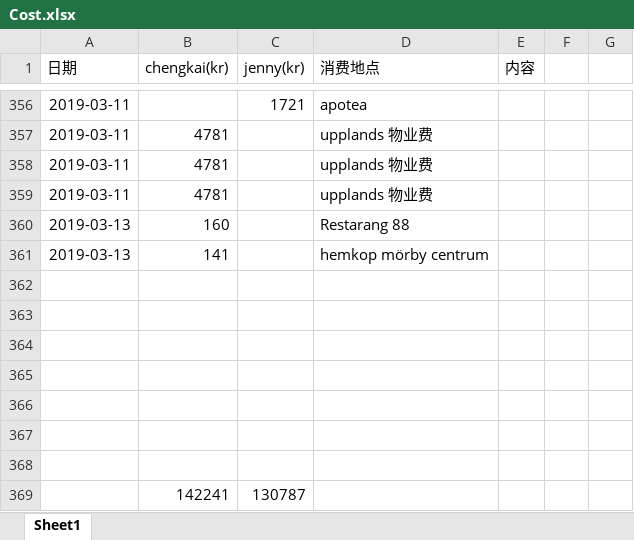
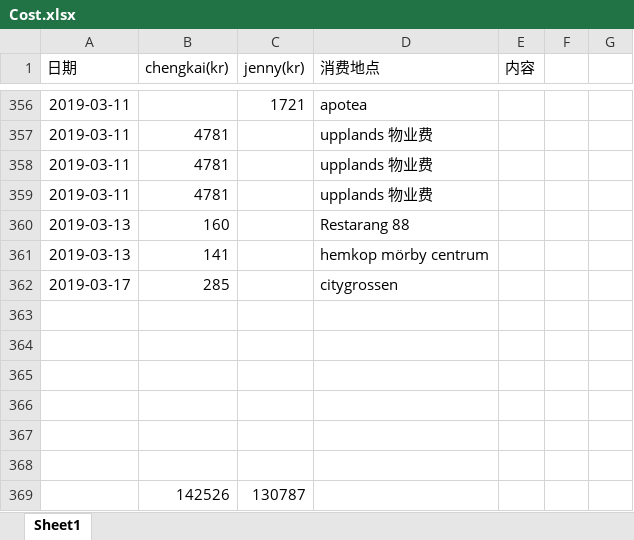
Before and after one commit to yanhuanwang/cost, an Excel workbook: Cost.xlsx, sheet Sheet1, drawn as a sheet; only a part is shown, gaps mark what is left out; values as stored, in another font and other column widths than the file's, no borders; conditional formats not drawn; removed rows and columns are numbered as before the commit, all else as after; the diff names each change by its address in the sheet, - before the commit and + after, or states it on an @@ line.

Commit message:
20190317

```diff
--- a/Cost.xlsx (sheet Sheet1)
+++ b/Cost.xlsx (sheet Sheet1)
+row 362: 2019-03-17 | 285 |  | citygrossen
-row 369: (empty)
+row 369:  | 142526 | 130787
-row 369:  | 142241 | 130787
```
